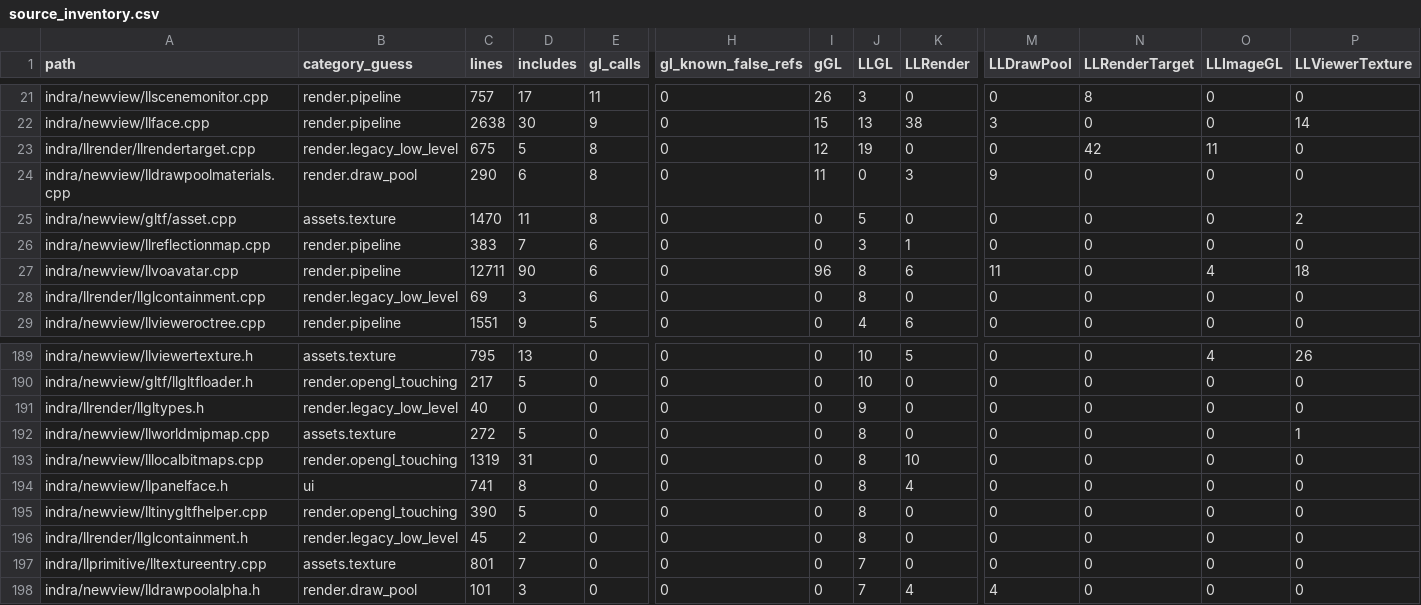
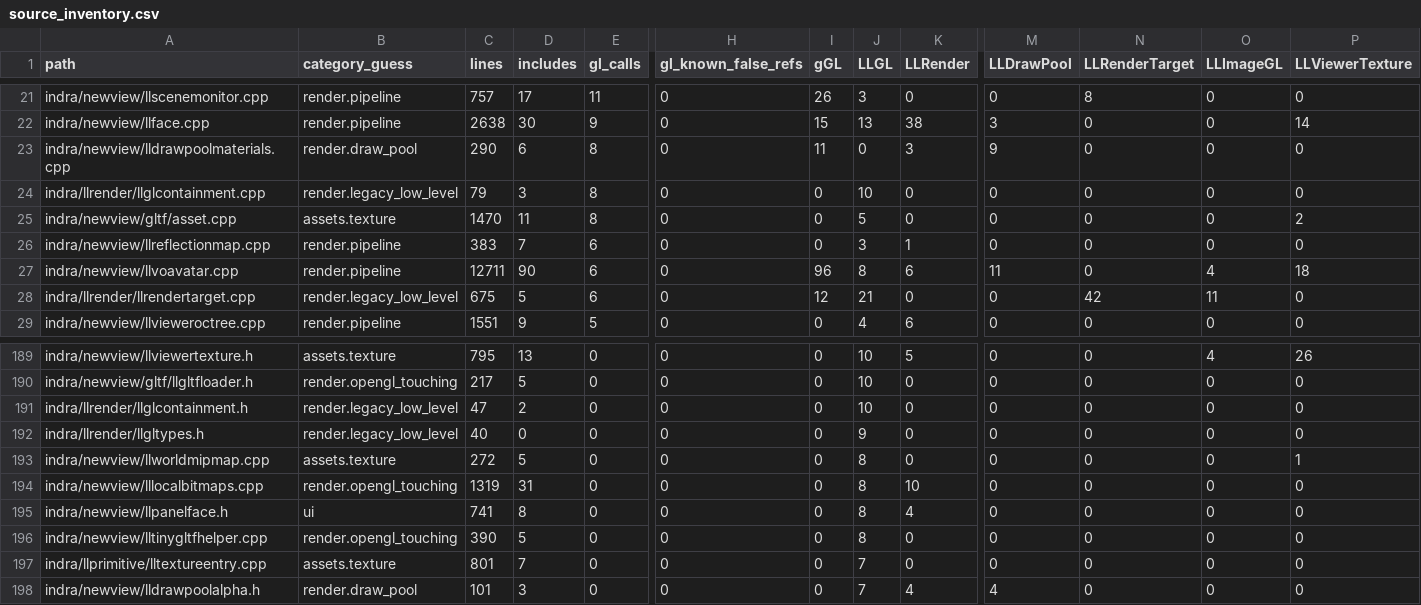
Before and after one commit to Minuit-Ferina/Mare-viewer, a CSV file: docs/architecture/generated/source_inventory.csv, drawn as a sheet; only a part is shown, gaps mark what is left out; removed rows and columns are numbered as before the commit, all else as after; rows hold the shown columns only; the diff names each change by its address in the sheet, - before the commit and + after, or states it on an @@ line.

Commit message:
llrender: contain render target fbo lifetime calls

```diff
--- a/docs/architecture/generated/source_inventory.csv
+++ b/docs/architecture/generated/source_inventory.csv
-row 23: indra/llrender/llrendertarget.cpp | render.legacy_low_level | 675 | 5 | 8 | 0 | 12 | 19 | 0 | 0 | 42 | 11 | 0
+row 24: indra/llrender/llglcontainment.cpp | render.legacy_low_level | 79 | 3 | 8 | 0 | 0 | 10 | 0 | 0 | 0 | 0 | 0
-A28 (path): indra/llrender/llglcontainment.cpp
+A28 (path): indra/llrender/llrendertarget.cpp
-C28 (lines): 69
+C28 (lines): 675
-D28 (includes): 3
+D28 (includes): 5
-I28 (gGL): 0
+I28 (gGL): 12
-J28 (LLGL): 8
+J28 (LLGL): 21
-N28 (LLRenderTarget): 0
+N28 (LLRenderTarget): 42
-O28 (LLImageGL): 0
+O28 (LLImageGL): 11
+row 191: indra/llrender/llglcontainment.h | render.legacy_low_level | 47 | 2 | 0 | 0 | 0 | 10 | 0 | 0 | 0 | 0 | 0
-row 196: indra/llrender/llglcontainment.h | render.legacy_low_level | 45 | 2 | 0 | 0 | 0 | 8 | 0 | 0 | 0 | 0 | 0
```
Also changed, not shown: 6 other files.
